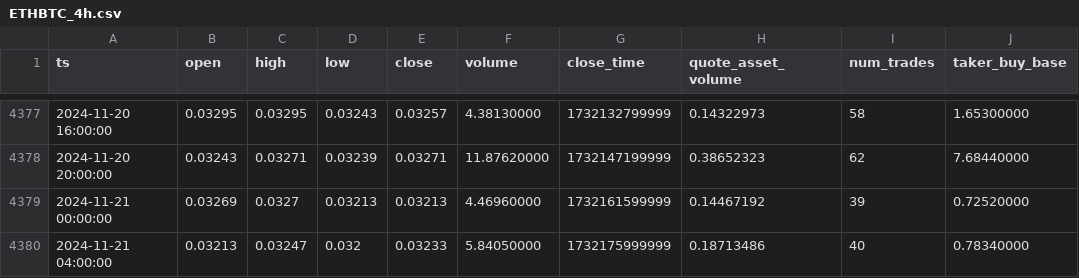
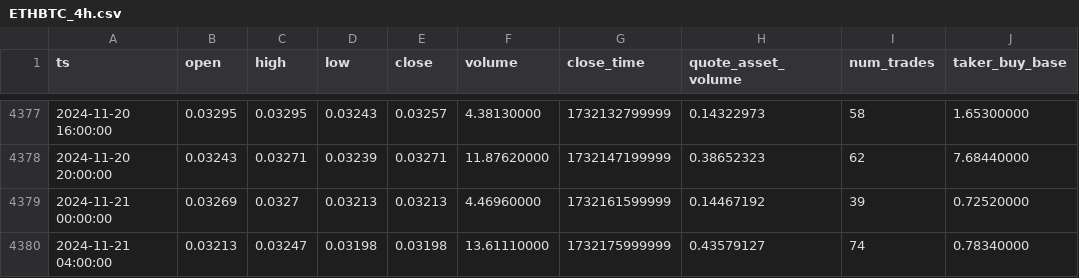
Before and after one commit to McNultyyy/BTC-Pair-OrderBlock-Finder, a CSV file: data/raw/ETHBTC_4h.csv, drawn as a sheet; only a part is shown, gaps mark what is left out; the diff names each change by its address in the sheet, - before the commit and + after, or states it on an @@ line.

```diff
--- a/data/raw/ETHBTC_4h.csv
+++ b/data/raw/ETHBTC_4h.csv
-D4380 (low): 0.032
+D4380 (low): 0.03198
-E4380 (close): 0.03233
+E4380 (close): 0.03198
-F4380 (volume): 5.84050000
+F4380 (volume): 13.61110000
-H4380 (quote_asset_volume): 0.18713486
+H4380 (quote_asset_volume): 0.43579127
-I4380 (num_trades): 40
+I4380 (num_trades): 74
```
Also changed, not shown: data/raw/ADABTC_4h.csv, data/raw/AVAXBTC_4h.csv, 5 other files.
